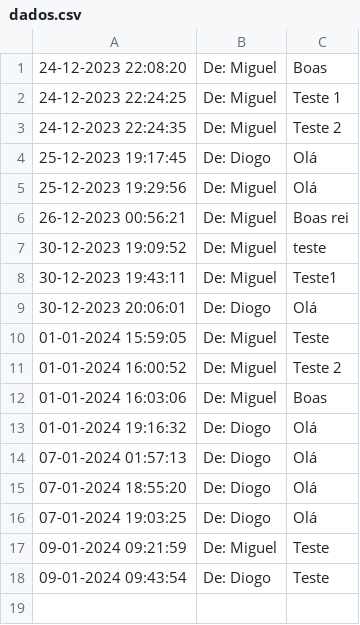
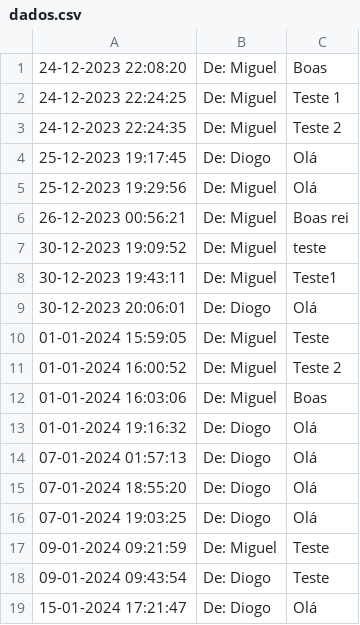
Before and after one commit to TPsLEI/TP_SO, a CSV file: projeto/files/dados.csv, drawn as a sheet; the diff names each change by its address in the sheet, - before the commit and + after, or states it on an @@ line.

```diff
--- a/projeto/files/dados.csv
+++ b/projeto/files/dados.csv
+row 19: 15-01-2024 17:21:47 | De: Diogo | Olá
```
Also changed, not shown: projeto/files/logs.csv, 24 other files.
